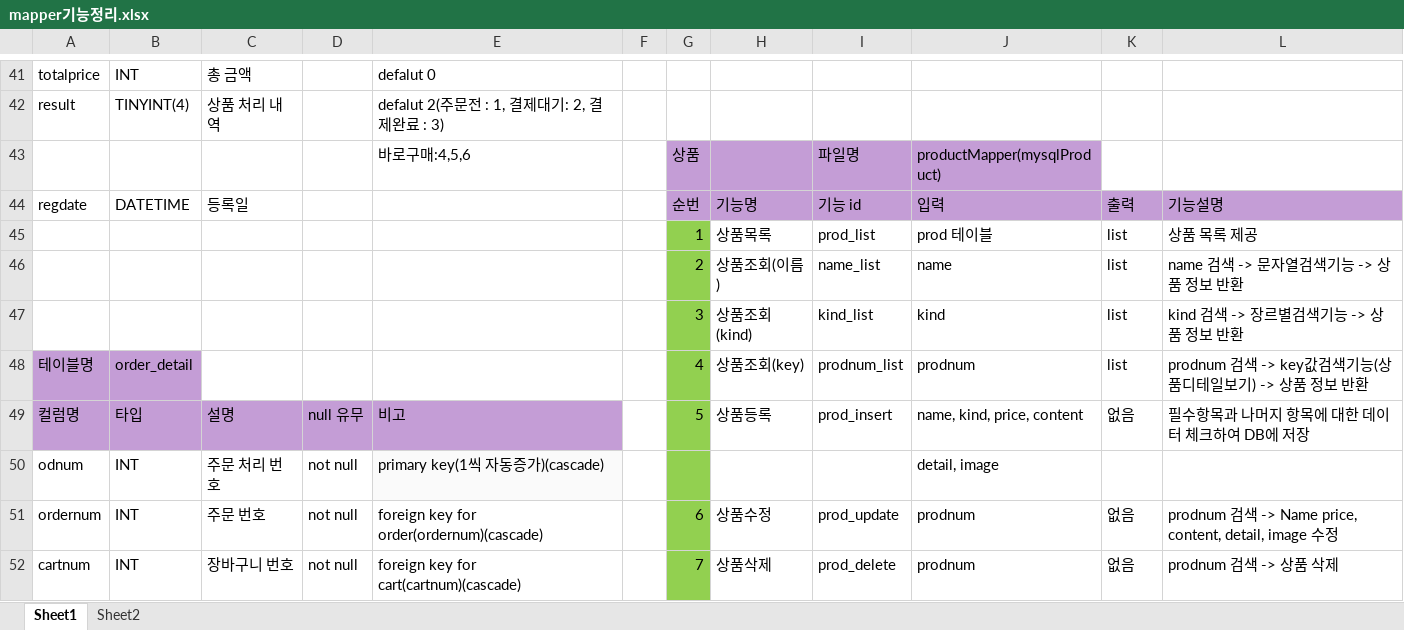
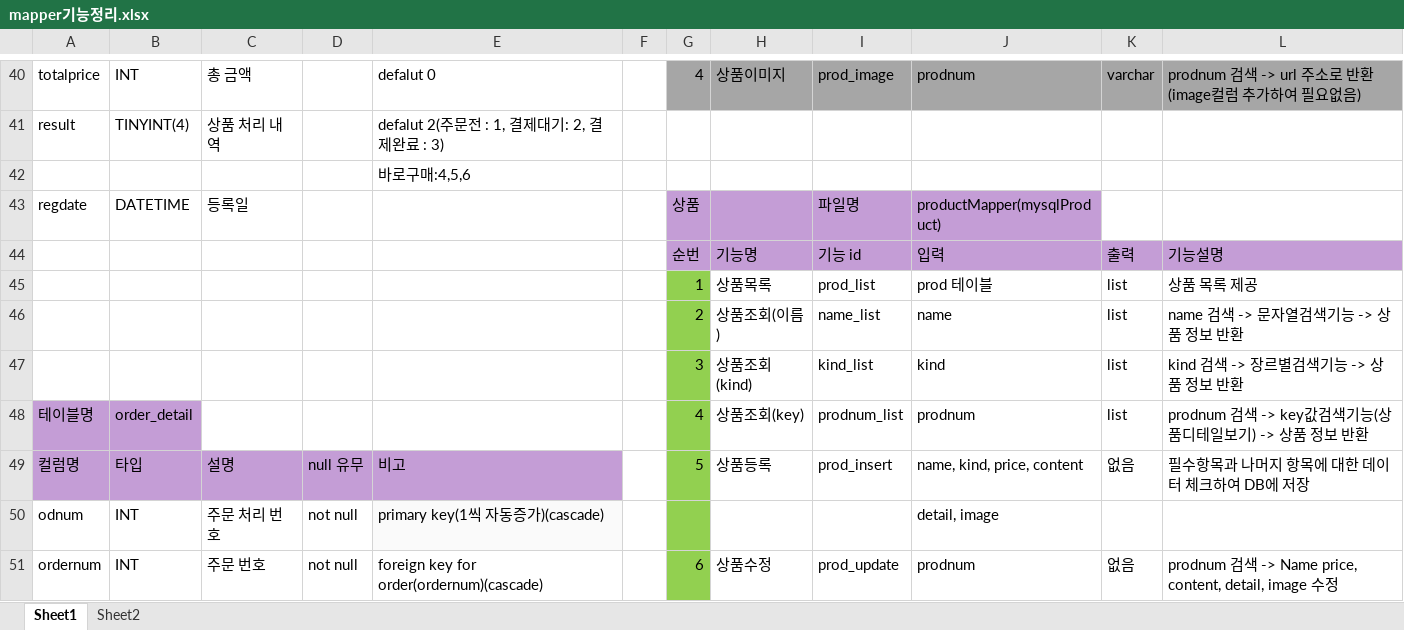
Before and after one commit to Naury74/Boramjul_Web, an Excel workbook: 스프링작업자료/Mapper/mapper기능정리.xlsx, sheet Sheet1, drawn as a sheet; only a part is shown, gaps mark what is left out; the shorter side is filled out with more unchanged rows; values as stored, in another font and other column widths than the file's, no borders; removed rows and columns are numbered as before the commit, all else as after; the diff covers the shown part only; the diff names each change by its address in the sheet, - before the commit and + after, or states it on an @@ line.

```diff
--- a/스프링작업자료/Mapper/mapper기능정리.xlsx (sheet Sheet1)
+++ b/스프링작업자료/Mapper/mapper기능정리.xlsx (sheet Sheet1)
-G40: (empty)
+G40: 4
-G40:L40 fill: none
+G40:L40 fill: #A6A6A6
-H40: (empty)
+H40: 상품이미지
-I40: (empty)
+I40: prod_image
-J40: (empty)
+J40: prodnum
-K40: (empty)
+K40: varchar
-L40: (empty)
+L40: prodnum 검색 -> url 주소로 반환 (image컬럼 추가하여 필요없음)
-row 43:  |  |  |  | 바로구매:4,5,6 |  | 상품 |  | 파일명 | productMapper(mysqlProduct)
+row 42:  |  |  |  | 바로구매:4,5,6
+row 43: regdate | DATETIME | 등록일 |  |  |  | 상품 |  | 파일명 | productMapper(mysqlProduct)
-A44: regdate
+A44: (empty)
-B44: DATETIME
+B44: (empty)
-C44: 등록일
+C44: (empty)
```
Also changed, not shown: 1 added row, 2 removed rows, 89 edited cells and cell formats elsewhere in this sheet, 1 other file.
